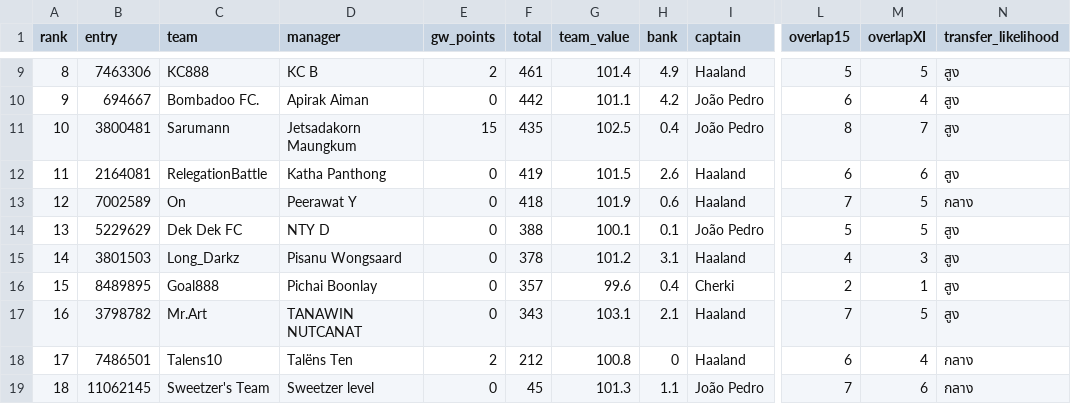
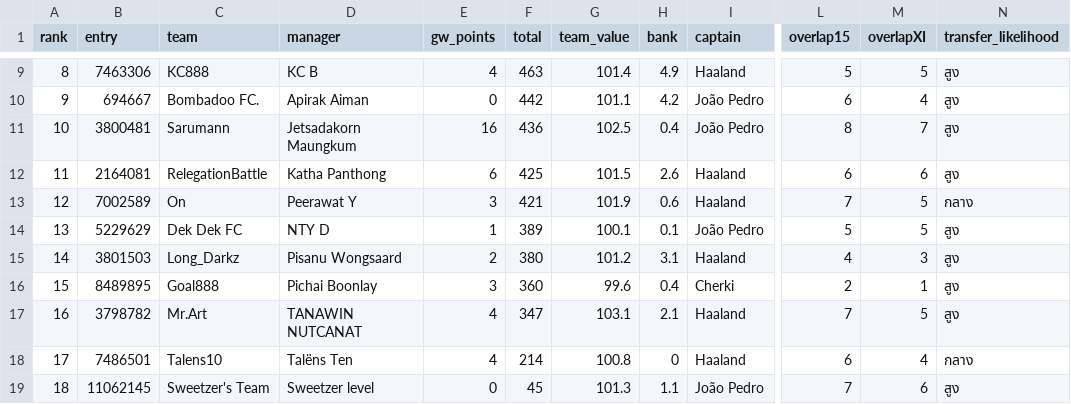
Before and after one commit to kanitnany-cloud/GPTxMe, a CSV file: mini-league/team-summary-gw8.csv, drawn as a sheet; only a part is shown, gaps mark what is left out; the diff covers the shown part only; the diff names each change by its address in the sheet, - before the commit and + after, or states it on an @@ line.

```diff
--- a/mini-league/team-summary-gw8.csv
+++ b/mini-league/team-summary-gw8.csv
-E9 (gw_points): 2
+E9 (gw_points): 4
-F9 (total): 461
+F9 (total): 463
-E11 (gw_points): 15
+E11 (gw_points): 16
-F11 (total): 435
+F11 (total): 436
-E12 (gw_points): 0
+E12 (gw_points): 6
-F12 (total): 419
+F12 (total): 425
-E13 (gw_points): 0
+E13 (gw_points): 3
-F13 (total): 418
+F13 (total): 421
-E14 (gw_points): 0
+E14 (gw_points): 1
-F14 (total): 388
+F14 (total): 389
-E15 (gw_points): 0
+E15 (gw_points): 2
-F15 (total): 378
+F15 (total): 380
-E16 (gw_points): 0
+E16 (gw_points): 3
-F16 (total): 357
+F16 (total): 360
-E17 (gw_points): 0
+E17 (gw_points): 4
-F17 (total): 343
+F17 (total): 347
-E18 (gw_points): 2
+E18 (gw_points): 4
-F18 (total): 212
+F18 (total): 214
-N19 (transfer_likelihood): กลาง
+N19 (transfer_likelihood): สูง
```
Also changed, not shown: 32 edited cells elsewhere in this file, mini-league/player-template-gw8.csv, 3 other files.
